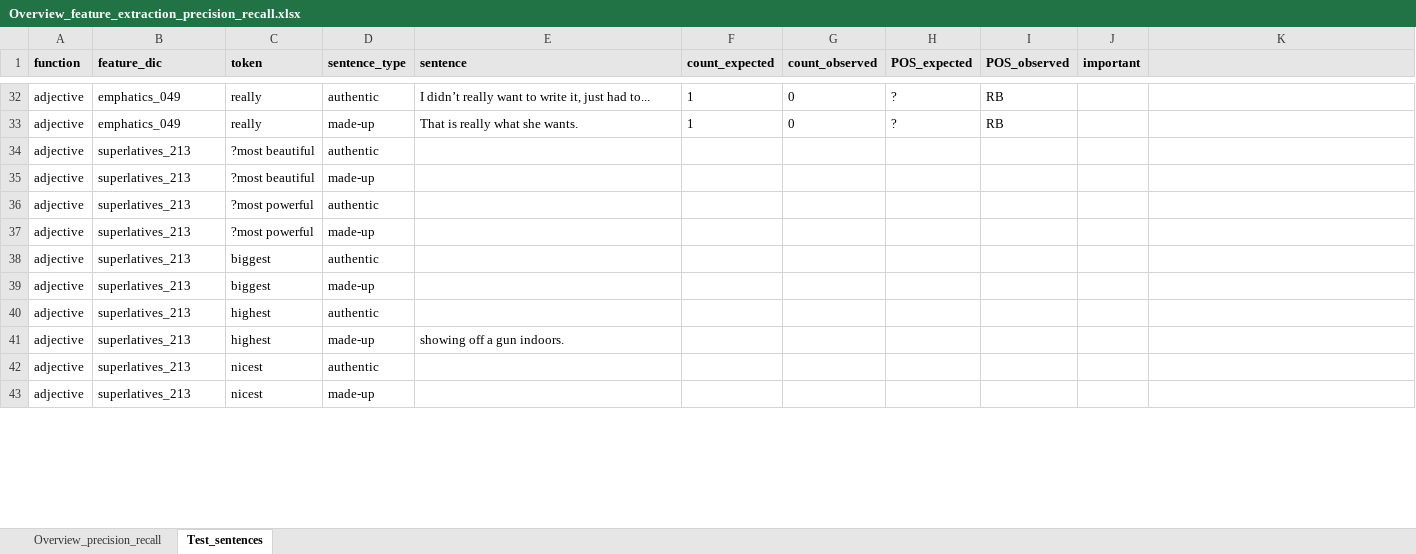
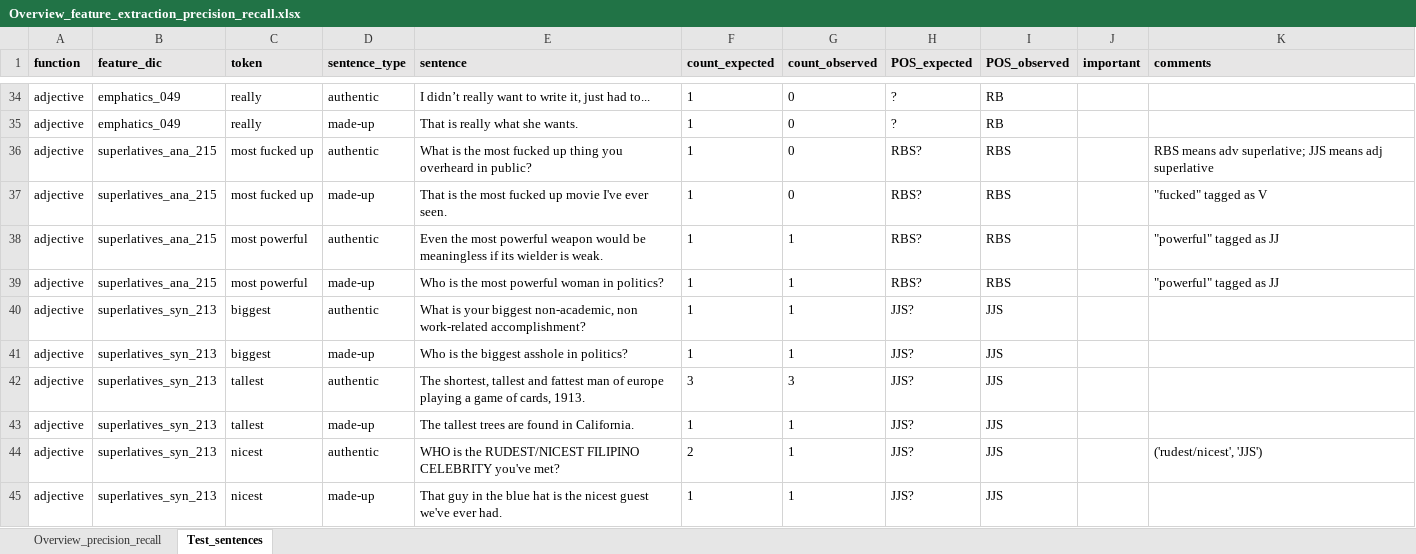
Before and after one commit to PythonGoesReddit/Reddit_MDA, an Excel workbook: Overview_feature_extraction_precision_recall.xlsx, sheet Test_sentences, drawn as a sheet; only a part is shown, gaps mark what is left out; values as stored, in another font and other column widths than the file's, no borders; removed rows and columns are numbered as before the commit, all else as after; the diff covers the shown part only; the diff names each change by its address in the sheet, - before the commit and + after, or states it on an @@ line.

```diff
--- a/Overview_feature_extraction_precision_recall.xlsx (sheet Test_sentences)
+++ b/Overview_feature_extraction_precision_recall.xlsx (sheet Test_sentences)
-K1: (empty)
+K1: comments
-row 34: adjective | superlatives_213 | ?most beautiful | authentic
-row 35: adjective | superlatives_213 | ?most beautiful | made-up
+row 36: adjective | superlatives_ana_215 | most fucked up | authentic | What is the most fucked up thing you overheard in public? | 1 | 0 | RBS? | RBS |  | RBS means adv superlative; JJS means adj superlative
+row 37: adjective | superlatives_ana_215 | most fucked up | made-up | That is the most fucked up movie I've ever seen. | 1 | 0 | RBS? | RBS |  | "fucked" tagged as V
-B38:B39 (feature_dic): superlatives_213
+B38:B39 (feature_dic): superlatives_ana_215
-C38:C39 (token): ?most powerful
+C38:C39 (token): most powerful
-E38 (sentence): (empty)
+E38 (sentence): Even the most powerful weapon would be meaningless if its wielder is weak.
-F38:F41 (count_expected): (empty)
+F38:F41 (count_expected): 1
-G38:G41 (count_observed): (empty)
+G38:G41 (count_observed): 1
-H38:H39 (POS_expected): (empty)
+H38:H39 (POS_expected): RBS?
-I38:I39 (POS_observed): (empty)
+I38:I39 (POS_observed): RBS
-K38:K39 (comments): (empty)
+K38:K39 (comments): "powerful" tagged as JJ
-E39 (sentence): (empty)
+E39 (sentence): Who is the most powerful woman in politics?
-B40:B41 (feature_dic): superlatives_213
+B40:B41 (feature_dic): superlatives_syn_213
-E40 (sentence): (empty)
+E40 (sentence): What is your biggest non-academic, non work-related accomplishment?
-H40:H41 (POS_expected): (empty)
+H40:H41 (POS_expected): JJS?
-I40:I41 (POS_observed): (empty)
+I40:I41 (POS_observed): JJS
-E41 (sentence): (empty)
+E41 (sentence): Who is the biggest asshole in politics?
-row 40: adjective | superlatives_213 | highest | authentic
+row 42: adjective | superlatives_syn_213 | tallest | authentic | The shortest, tallest and fattest man of europe playing a game of cards, 1913. | 3 | 3 | JJS? | JJS
-B43:B45 (feature_dic): superlatives_213
+B43:B45 (feature_dic): superlatives_syn_213
-C43 (token): highest
+C43 (token): tallest
-E43 (sentence): showing off a gun indoors.
+E43 (sentence): The tallest trees are found in California.
-F43 (count_expected): (empty)
+F43 (count_expected): 1
-G43:G45 (count_observed): (empty)
+G43:G45 (count_observed): 1
-H43:H45 (POS_expected): (empty)
+H43:H45 (POS_expected): JJS?
-I43:I45 (POS_observed): (empty)
+I43:I45 (POS_observed): JJS
-E44 (sentence): (empty)
+E44 (sentence): WHO is the RUDEST/NICEST FILIPINO CELEBRITY you've met?
-F44 (count_expected): (empty)
+F44 (count_expected): 2
-K44 (comments): (empty)
+K44 (comments): ('rudest/nicest', 'JJS')
-E45 (sentence): (empty)
+E45 (sentence): That guy in the blue hat is the nicest guest we've ever had.
-F45 (count_expected): (empty)
+F45 (count_expected): 1
```
Also changed, not shown: 17 added rows, 147 edited cells and cell formats elsewhere in this sheet.
